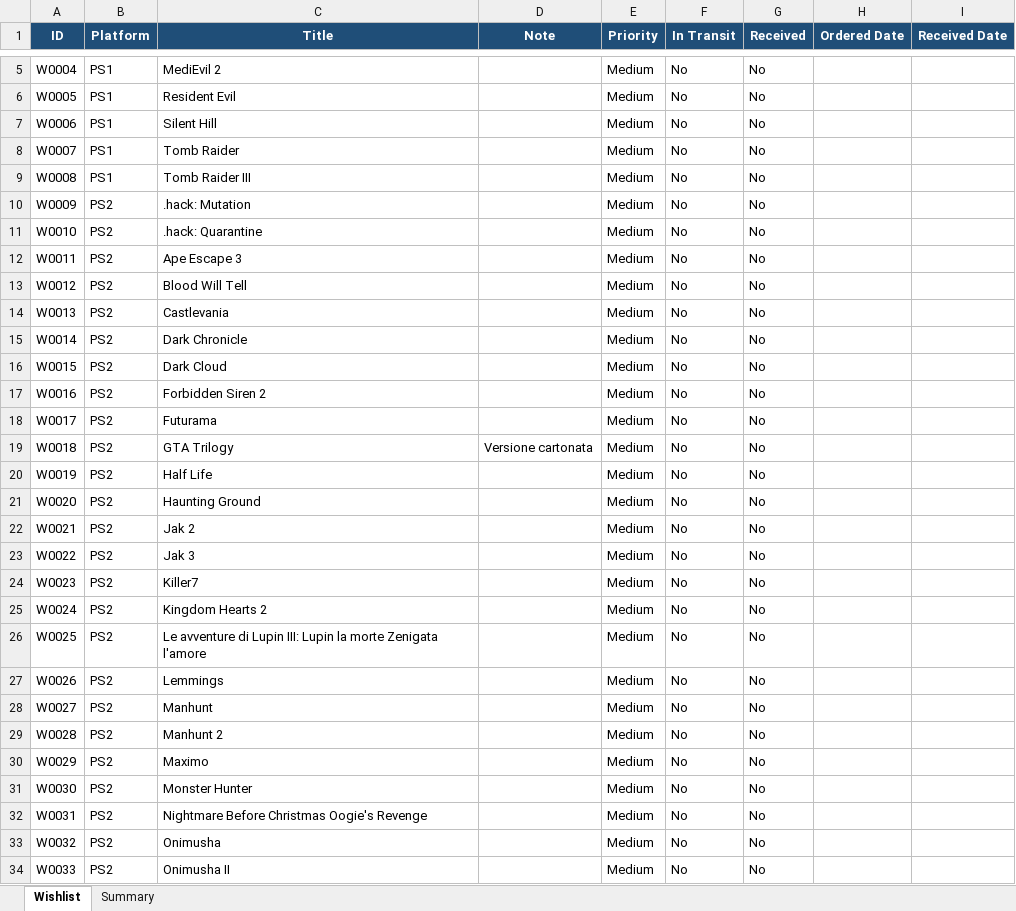
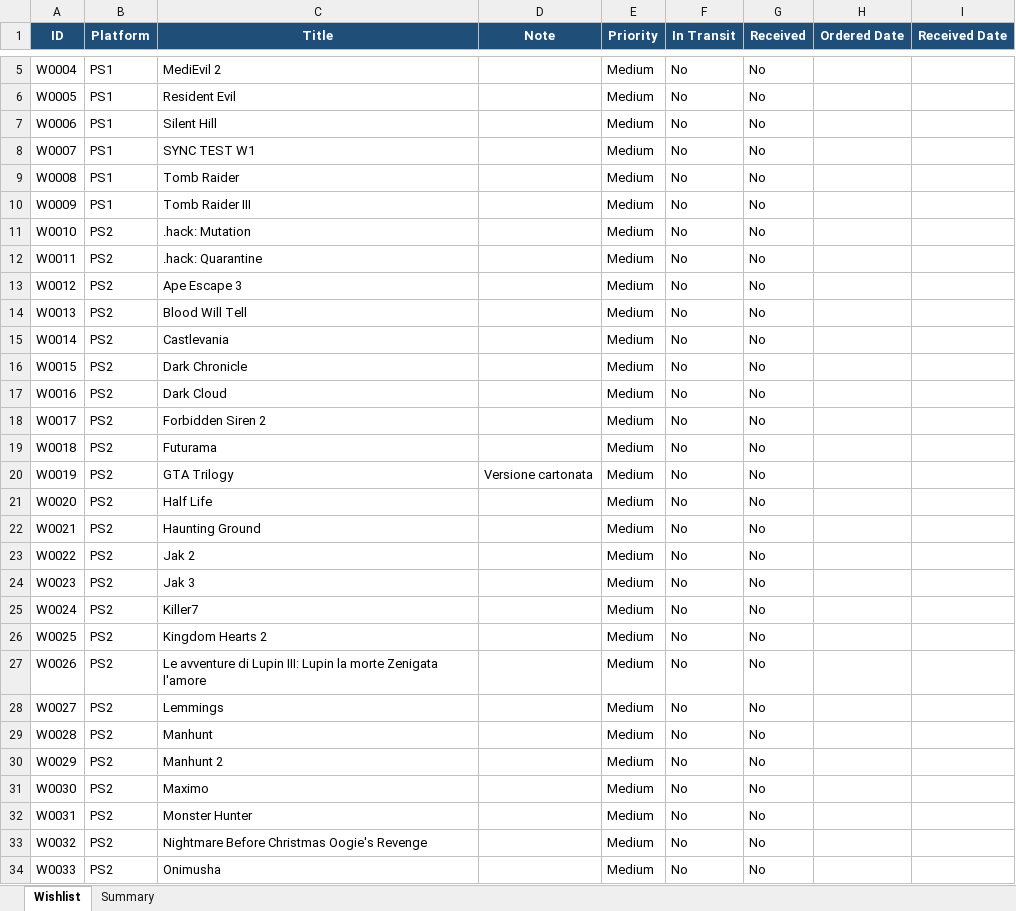
Before and after one commit to diehoq/game-collection-manager, an Excel workbook: wishlist_videogiochi.xlsx, sheet Wishlist, drawn as a sheet; only a part is shown, gaps mark what is left out; values as stored, in another font and other column widths than the file's, no borders; conditional formats and table styles not drawn; the diff covers the shown part only; the diff names each change by its address in the sheet, - before the commit and + after, or states it on an @@ line.

```diff
--- a/wishlist_videogiochi.xlsx (sheet Wishlist)
+++ b/wishlist_videogiochi.xlsx (sheet Wishlist)
-C8 (Title): Tomb Raider
+C8 (Title): SYNC TEST W1
-C9 (Title): Tomb Raider III
+C9 (Title): Tomb Raider
-B10 (Platform): PS2
+B10 (Platform): PS1
-C10 (Title): .hack: Mutation
+C10 (Title): Tomb Raider III
-C11 (Title): .hack: Quarantine
+C11 (Title): .hack: Mutation
-C12 (Title): Ape Escape 3
+C12 (Title): .hack: Quarantine
-C13 (Title): Blood Will Tell
+C13 (Title): Ape Escape 3
-C14 (Title): Castlevania
+C14 (Title): Blood Will Tell
-C15 (Title): Dark Chronicle
+C15 (Title): Castlevania
-C16 (Title): Dark Cloud
+C16 (Title): Dark Chronicle
-C17 (Title): Forbidden Siren 2
+C17 (Title): Dark Cloud
-C18 (Title): Futurama
+C18 (Title): Forbidden Siren 2
-C19 (Title): GTA Trilogy
+C19 (Title): Futurama
-D19 (Note): Versione cartonata
+D19 (Note): (empty)
-C20 (Title): Half Life
+C20 (Title): GTA Trilogy
-D20 (Note): (empty)
+D20 (Note): Versione cartonata
-C21 (Title): Haunting Ground
+C21 (Title): Half Life
-C22 (Title): Jak 2
+C22 (Title): Haunting Ground
-C23 (Title): Jak 3
+C23 (Title): Jak 2
-C24 (Title): Killer7
+C24 (Title): Jak 3
-C25 (Title): Kingdom Hearts 2
+C25 (Title): Killer7
-C26 (Title): Le avventure di Lupin III: Lupin la morte Zenigata l'amore
+C26 (Title): Kingdom Hearts 2
-C27 (Title): Lemmings
+C27 (Title): Le avventure di Lupin III: Lupin la morte Zenigata l'amore
-C28 (Title): Manhunt
+C28 (Title): Lemmings
-C29 (Title): Manhunt 2
+C29 (Title): Manhunt
-C30 (Title): Maximo
+C30 (Title): Manhunt 2
-C31 (Title): Monster Hunter
+C31 (Title): Maximo
-C32 (Title): Nightmare Before Christmas Oogie's Revenge
+C32 (Title): Monster Hunter
-C33 (Title): Onimusha
+C33 (Title): Nightmare Before Christmas Oogie's Revenge
-C34 (Title): Onimusha II
+C34 (Title): Onimusha
```
Also changed, not shown: 3 added rows and 66 edited cells elsewhere in this sheet, Ps2 games.xlsx, 4 other files.
